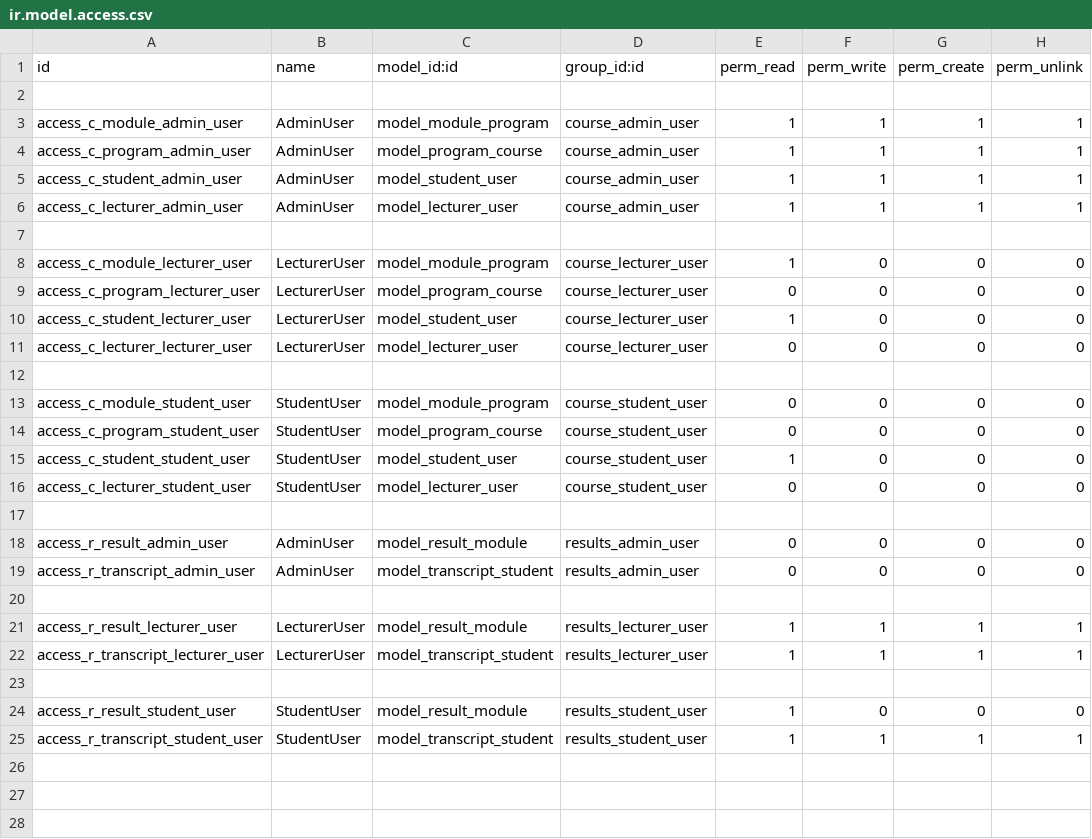
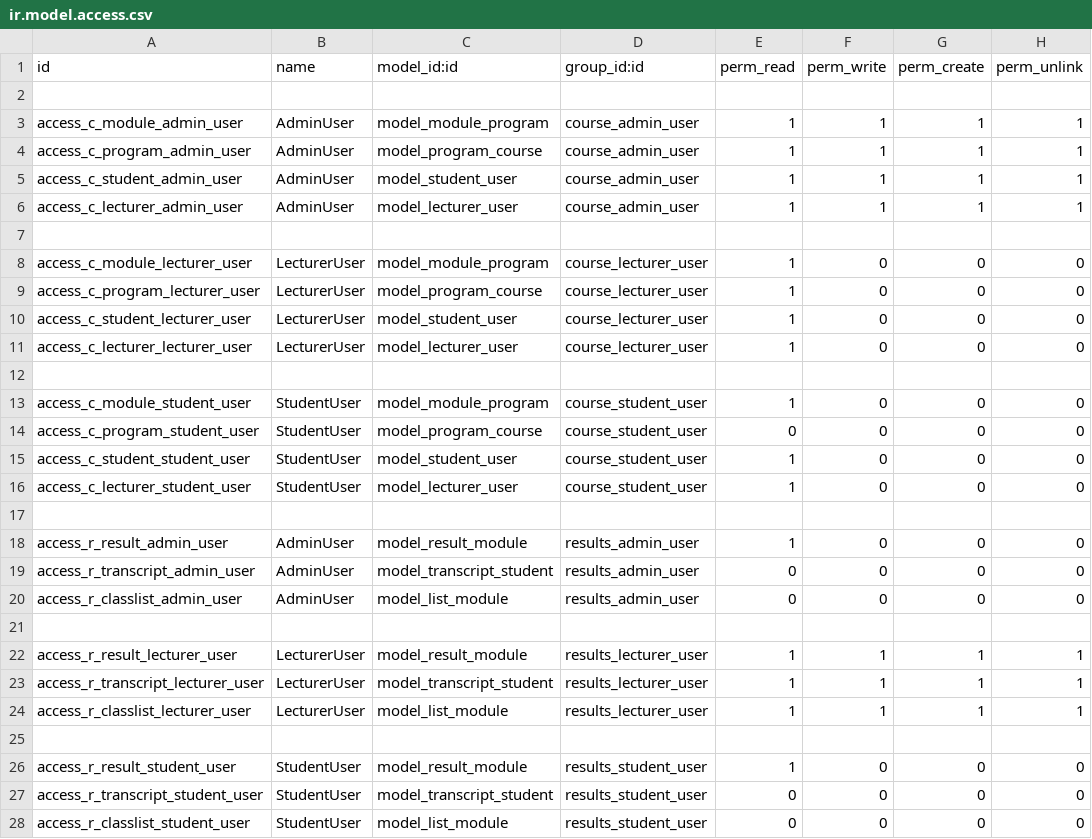
Before and after one commit to Dono97/Odoo-Project-, a CSV file: custom_addons/course_app/security/ir.model.access.csv, drawn as a sheet.

```diff
--- a/custom_addons/course_app/security/ir.model.access.csv
+++ b/custom_addons/course_app/security/ir.model.access.csv
@@ -8,13 +8,14 @@ access_c_lecturer_admin_user,AdminUser,model_lecturer_user,course_admin_user,1,1
 access_c_module_lecturer_user,LecturerUser,model_module_program,course_lecturer_user,1,0,0,0
-access_c_program_lecturer_user,LecturerUser,model_program_course,course_lecturer_user,0,0,0,0
+access_c_program_lecturer_user,LecturerUser,model_program_course,course_lecturer_user,1,0,0,0
 access_c_student_lecturer_user,LecturerUser,model_student_user,course_lecturer_user,1,0,0,0
-access_c_lecturer_lecturer_user,LecturerUser,model_lecturer_user,course_lecturer_user,0,0,0,0
+access_c_lecturer_lecturer_user,LecturerUser,model_lecturer_user,course_lecturer_user,1,0,0,0
 
-access_c_module_student_user,StudentUser,model_module_program,course_student_user,0,0,0,0
+access_c_module_student_user,StudentUser,model_module_program,course_student_user,1,0,0,0
 access_c_program_student_user,StudentUser,model_program_course,course_student_user,0,0,0,0
 access_c_student_student_user,StudentUser,model_student_user,course_student_user,1,0,0,0
-access_c_lecturer_student_user,StudentUser,model_lecturer_user,course_student_user,0,0,0,0
+access_c_lecturer_student_user,StudentUser,model_lecturer_user,course_student_user,1,0,0,0
 
-access_r_result_admin_user,AdminUser,model_result_module,results_admin_user,0,0,0,0
+access_r_result_admin_user,AdminUser,model_result_module,results_admin_user,1,0,0,0
 access_r_transcript_admin_user,AdminUser,model_transcript_student,results_admin_user,0,0,0,0
+access_r_classlist_admin_user,AdminUser,model_list_module,results_admin_user,0,0,0,0
 
@@ -22,4 +23,6 @@ access_r_result_lecturer_user,LecturerUser,model_result_module,results_lecturer_
 access_r_transcript_lecturer_user,LecturerUser,model_transcript_student,results_lecturer_user,1,1,1,1
+access_r_classlist_lecturer_user,LecturerUser,model_list_module,results_lecturer_user,1,1,1,1
 
 access_r_result_student_user,StudentUser,model_result_module,results_student_user,1,0,0,0
-access_r_transcript_student_user,StudentUser,model_transcript_student,results_student_user,1,1,1,1
+access_r_transcript_student_user,StudentUser,model_transcript_student,results_student_user,0,0,0,0
+access_r_classlist_student_user,StudentUser,model_list_module,results_student_user,0,0,0,0
```
Also changed, not shown: 24 other files.
